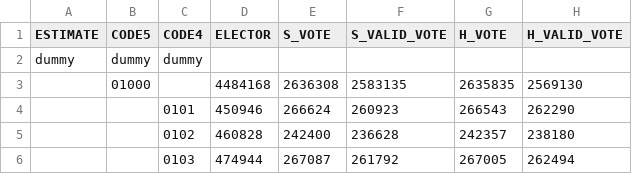
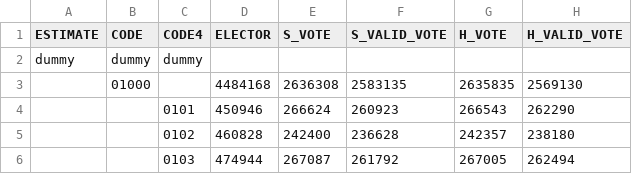
Before and after one commit to Hanishina/maps, a CSV file: csv/2021election.csv, drawn as a sheet; only a part is shown; the diff names each change by its address in the sheet, - before the commit and + after, or states it on an @@ line.

```diff
--- a/csv/2021election.csv
+++ b/csv/2021election.csv
-B1: CODE5
+B1: CODE
```
Also changed, not shown: csv/2020kokusei_old.csv, csv/2021juki.csv, 7 other files.
